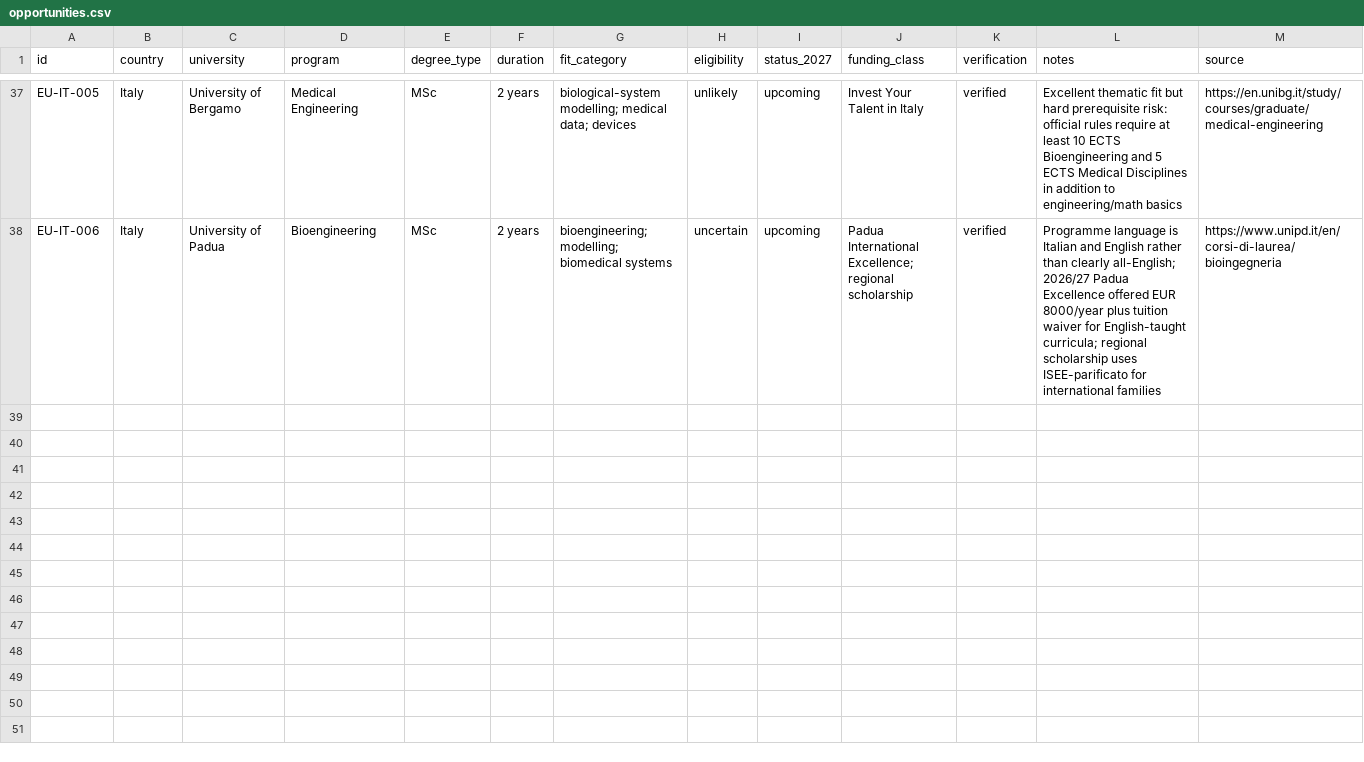
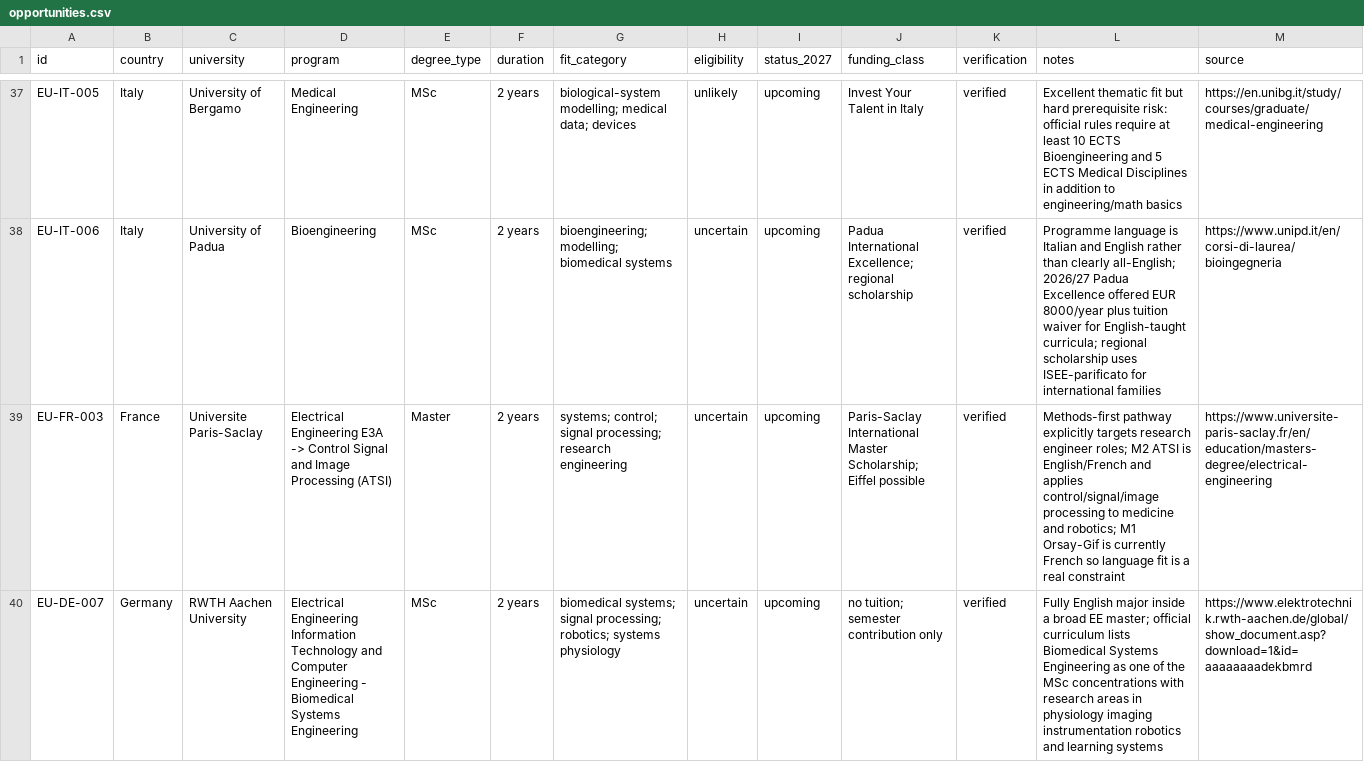
Before and after one commit to tsuuanmi/Education, a CSV file: data/master/opportunities.csv, drawn as a sheet; only a part is shown, gaps mark what is left out; the diff covers the shown part only; the diff names each change by its address in the sheet, - before the commit and + after, or states it on an @@ line.

Commit message:
data: complete continental Europe methods-first pass

```diff
--- a/data/master/opportunities.csv
+++ b/data/master/opportunities.csv
+row 39: EU-FR-003 | France | Universite Paris-Saclay | Electrical Engineering E3A -> Control Signal and Image Processing (ATSI) | Master | 2 years | systems; control; signal processing; research engineering | uncertain | upcoming | Paris-Saclay International Master Scholarship; Eiffel possible | verified | Methods-first pathway explicitly targets research engineer roles; M2 ATSI is English/French and applies control/signal/image processing to medicine and robotics; M1 Orsay-Gif is currently French so language fit is a real constraint | https://www.universite-paris-saclay.fr/en/education/masters-degree/electrical-engineering
+row 40: EU-DE-007 | Germany | RWTH Aachen University | Electrical Engineering Information Technology and Computer Engineering - Biomedical Systems Engineering | MSc | 2 years | biomedical systems; signal processing; robotics; systems physiology | uncertain | upcoming | no tuition; semester contribution only | verified | Fully English major inside a broad EE master; official curriculum lists Biomedical Systems Engineering as one of the MSc concentrations with research areas in physiology imaging instrumentation robotics and learning systems | https://www.elektrotechnik.rwth-aachen.de/global/show_document.asp?download=1&id=aaaaaaaadekbmrd
```
Also changed, not shown: 2 added rows and 10 edited cells elsewhere in this file.
